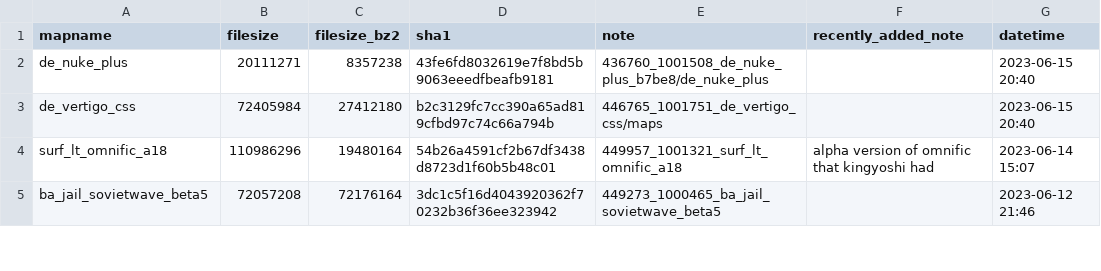
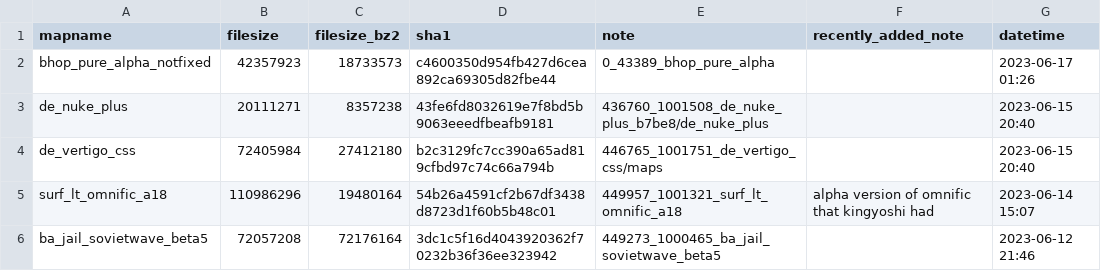
Before and after one commit to srcwr/maps-cstrike, a CSV file: recently_added.csv, drawn as a sheet; only a part is shown.

Commit message:
202306170126 - bhop_pure_alpha_notfixed that acer found

```diff
--- a/recently_added.csv
+++ b/recently_added.csv
@@ -1,2 +1,3 @@
 mapname,filesize,filesize_bz2,sha1,note,recently_added_note,datetime
+bhop_pure_alpha_notfixed,42357923,18733573,c4600350d954fb427d6cea892ca69305d82fbe44,0_43389_bhop_pure_alpha,,2023-06-17 01:26
 de_nuke_plus,20111271,8357238,43fe6fd8032619e7f8bd5b9063eeedfbeafb9181,436760_1001508_de_nuke_plus_b7be8/de_nuke_plus,,2023-06-15 20:40
```
Also changed, not shown: 1 other file.
